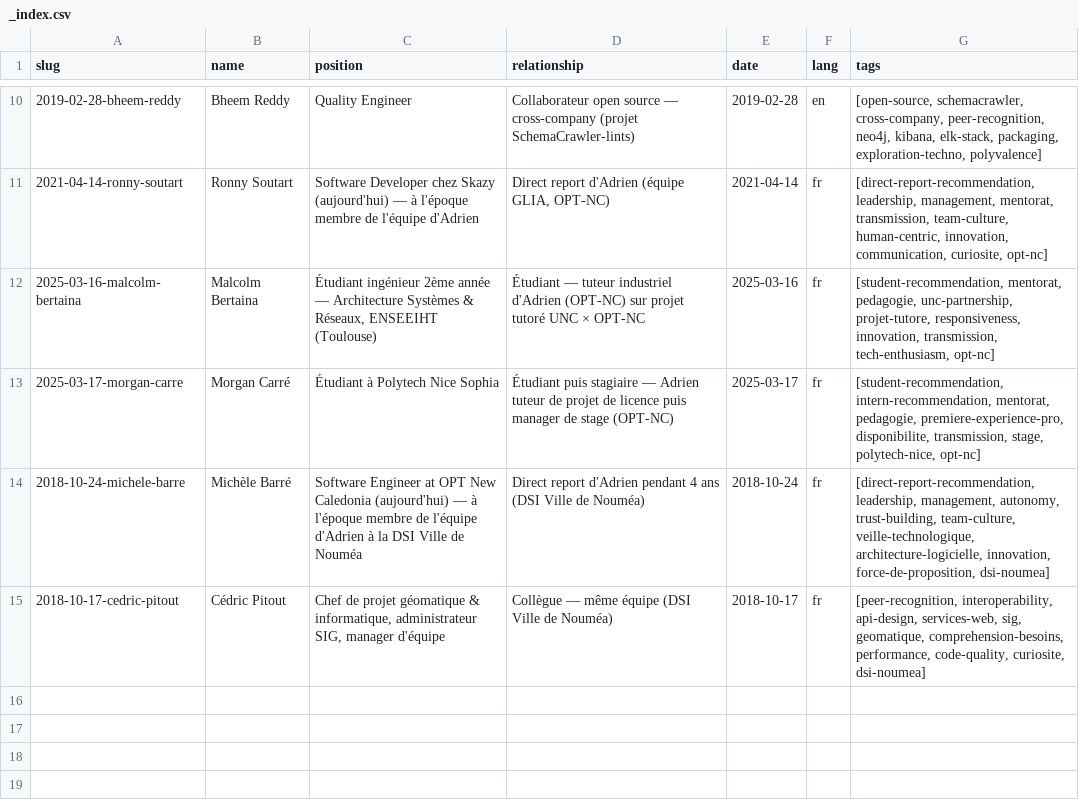
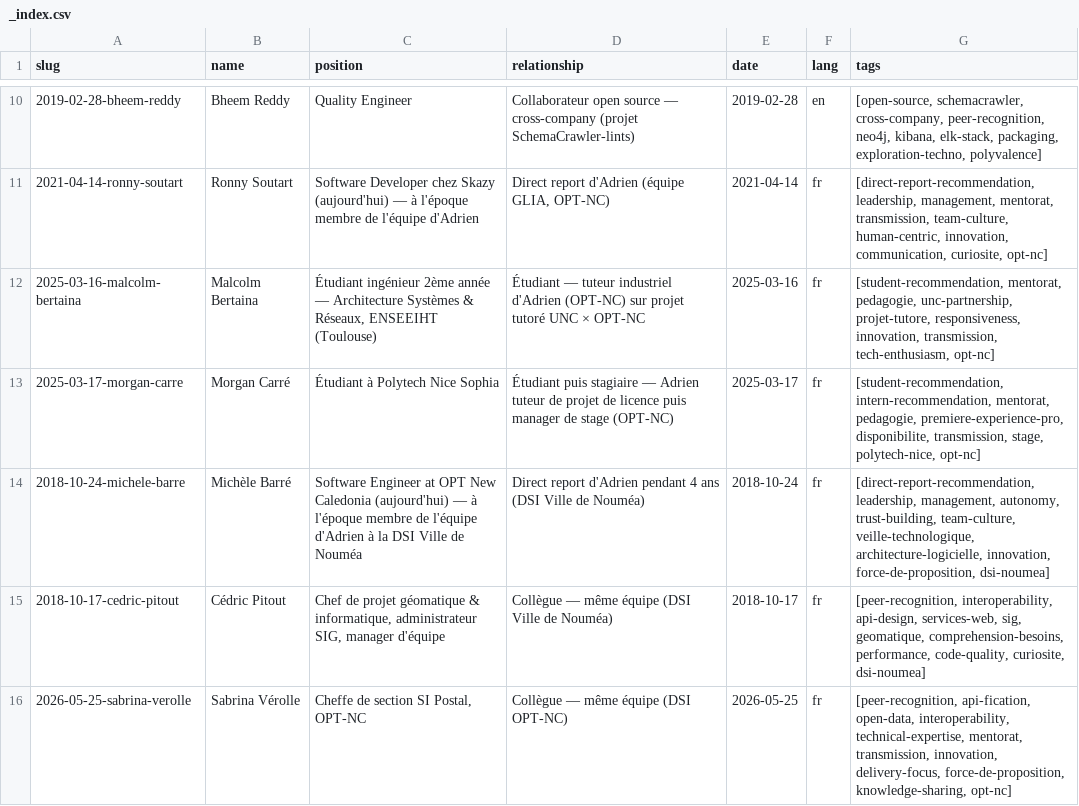
Before and after one commit to adriens/whoami, a CSV file: data/linkedin/adrien-sales/recommendations/_index.csv, drawn as a sheet; only a part is shown, gaps mark what is left out.

```diff
--- a/data/linkedin/adrien-sales/recommendations/_index.csv
+++ b/data/linkedin/adrien-sales/recommendations/_index.csv
@@ -15 +15,2 @@
 "2018-10-17-cedric-pitout","Cédric Pitout","Chef de projet géomatique & informatique, administrateur SIG, manager d'équipe","Collègue — même équipe (DSI Ville de Nouméa)","2018-10-17","fr","[peer-recognition, interoperability, api-design, services-web, sig, geomatique, comprehension-besoins, performance, code-quality, curiosite, dsi-noumea]"
+"2026-05-25-sabrina-verolle","Sabrina Vérolle","Cheffe de section SI Postal, OPT-NC","Collègue — même équipe (DSI OPT-NC)","2026-05-25","fr","[peer-recognition, api-fication, open-data, interoperability, technical-expertise, mentorat, transmission, innovation, delivery-focus, force-de-proposition, knowledge-sharing, opt-nc]"
```
Also changed, not shown: 2 other files.
